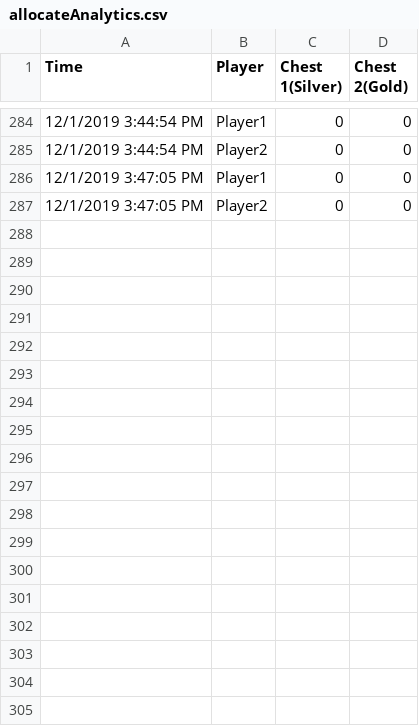
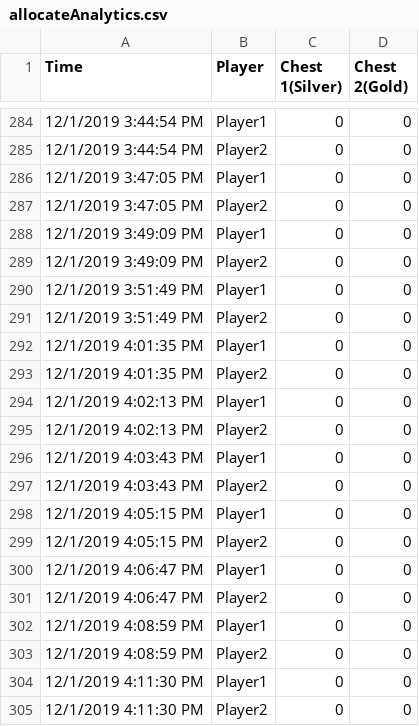
Before and after one commit to sygowda/Skirmish, a CSV file: Skirmish/Assets/Sources/allocateAnalytics.csv, drawn as a sheet; only a part is shown, gaps mark what is left out; the diff names each change by its address in the sheet, - before the commit and + after, or states it on an @@ line.

```diff
--- a/Skirmish/Assets/Sources/allocateAnalytics.csv
+++ b/Skirmish/Assets/Sources/allocateAnalytics.csv
+row 288: 12/1/2019 3:49:09 PM | Player1 | 0 | 0
+row 289: 12/1/2019 3:49:09 PM | Player2 | 0 | 0
+row 290: 12/1/2019 3:51:49 PM | Player1 | 0 | 0
+row 291: 12/1/2019 3:51:49 PM | Player2 | 0 | 0
+row 292: 12/1/2019 4:01:35 PM | Player1 | 0 | 0
+row 293: 12/1/2019 4:01:35 PM | Player2 | 0 | 0
+row 294: 12/1/2019 4:02:13 PM | Player1 | 0 | 0
+row 295: 12/1/2019 4:02:13 PM | Player2 | 0 | 0
+row 296: 12/1/2019 4:03:43 PM | Player1 | 0 | 0
+row 297: 12/1/2019 4:03:43 PM | Player2 | 0 | 0
+row 298: 12/1/2019 4:05:15 PM | Player1 | 0 | 0
+row 299: 12/1/2019 4:05:15 PM | Player2 | 0 | 0
+row 300: 12/1/2019 4:06:47 PM | Player1 | 0 | 0
+row 301: 12/1/2019 4:06:47 PM | Player2 | 0 | 0
+row 302: 12/1/2019 4:08:59 PM | Player1 | 0 | 0
+row 303: 12/1/2019 4:08:59 PM | Player2 | 0 | 0
+row 304: 12/1/2019 4:11:30 PM | Player1 | 0 | 0
+row 305: 12/1/2019 4:11:30 PM | Player2 | 0 | 0
```
Also changed, not shown: Skirmish/Assets/Sources/chestDestroyTimeTrackerAnalytics.csv, Skirmish/Assets/Sources/coolDownAnalytics.csv, 3 other files.
